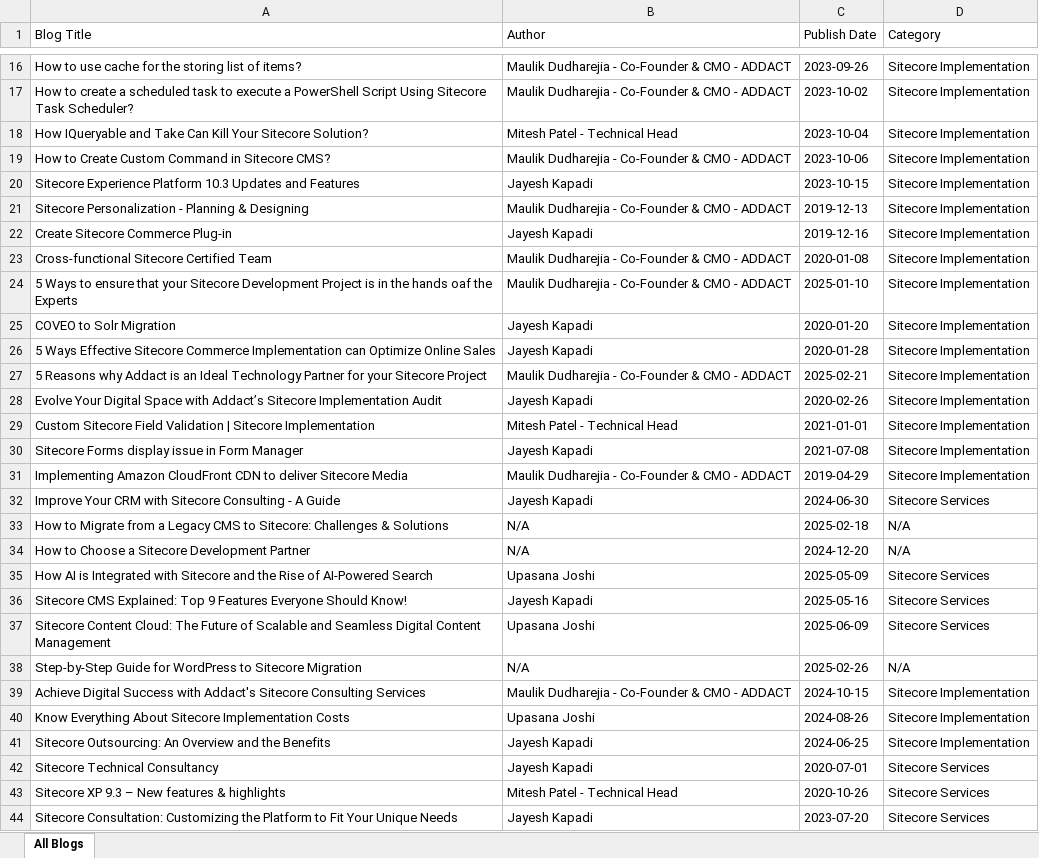
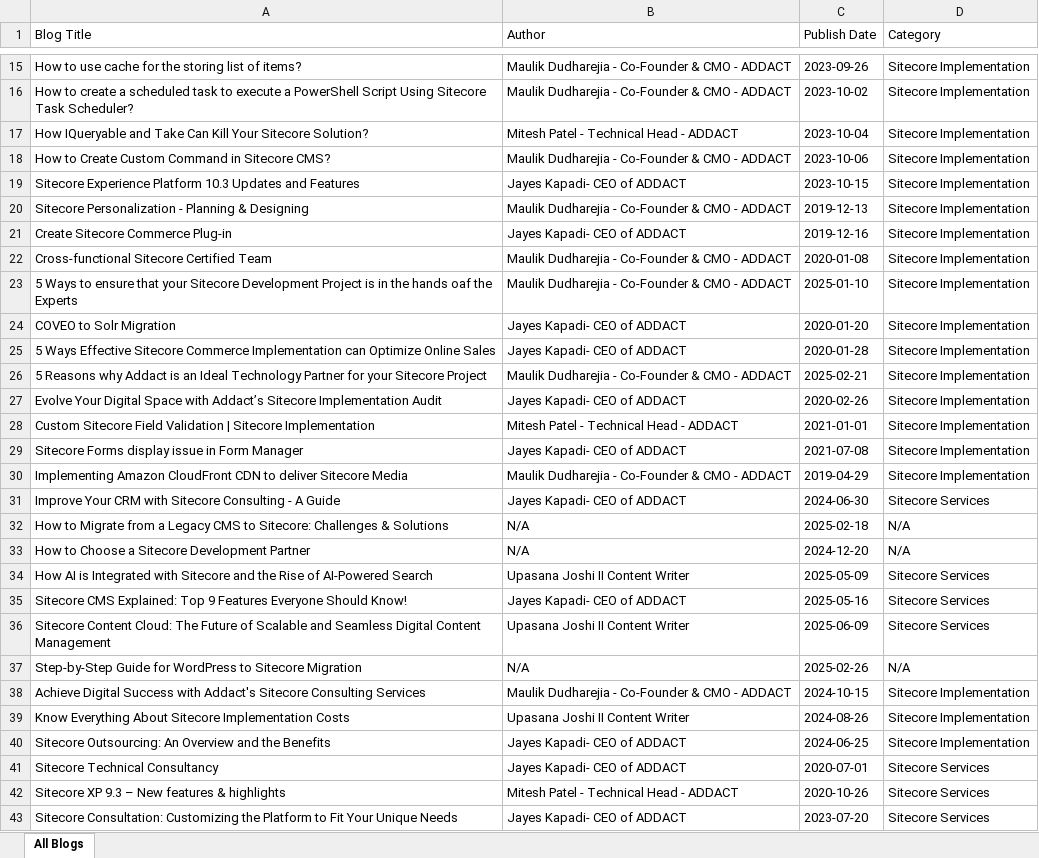
Before and after one commit to Addact-Devops/Addact-Revamp, an Excel workbook: addact/AllBlogs.xlsx, sheet All Blogs, drawn as a sheet; only a part is shown, gaps mark what is left out; values as stored, in another font and other column widths than the file's, no borders; addresses are those after the commit; the diff covers the shown part only; the diff names each change by its address in the sheet, - before the commit and + after, or states it on an @@ line.

```diff
--- a/addact/AllBlogs.xlsx (sheet All Blogs)
+++ b/addact/AllBlogs.xlsx (sheet All Blogs)
-B17 (Author): Mitesh Patel - Technical Head
+B17 (Author): Mitesh Patel - Technical Head - ADDACT
-B19 (Author): Jayesh Kapadi
+B19 (Author): Jayes Kapadi- CEO of ADDACT
-B21 (Author): Jayesh Kapadi
+B21 (Author): Jayes Kapadi- CEO of ADDACT
-B24:B25 (Author): Jayesh Kapadi
+B24:B25 (Author): Jayes Kapadi- CEO of ADDACT
-B27 (Author): Jayesh Kapadi
+B27 (Author): Jayes Kapadi- CEO of ADDACT
-B28 (Author): Mitesh Patel - Technical Head
+B28 (Author): Mitesh Patel - Technical Head - ADDACT
-B29 (Author): Jayesh Kapadi
+B29 (Author): Jayes Kapadi- CEO of ADDACT
-B31 (Author): Jayesh Kapadi
+B31 (Author): Jayes Kapadi- CEO of ADDACT
-B34 (Author): Upasana Joshi
+B34 (Author): Upasana Joshi II Content Writer
-B35 (Author): Jayesh Kapadi
+B35 (Author): Jayes Kapadi- CEO of ADDACT
-B36 (Author): Upasana Joshi
+B36 (Author): Upasana Joshi II Content Writer
-B39 (Author): Upasana Joshi
+B39 (Author): Upasana Joshi II Content Writer
-B40:B41 (Author): Jayesh Kapadi
+B40:B41 (Author): Jayes Kapadi- CEO of ADDACT
-B42 (Author): Mitesh Patel - Technical Head
+B42 (Author): Mitesh Patel - Technical Head - ADDACT
-B43 (Author): Jayesh Kapadi
+B43 (Author): Jayes Kapadi- CEO of ADDACT
```
Also changed, not shown: 15 added rows, 4 removed rows and 129 edited cells elsewhere in this sheet, 5 other files.
